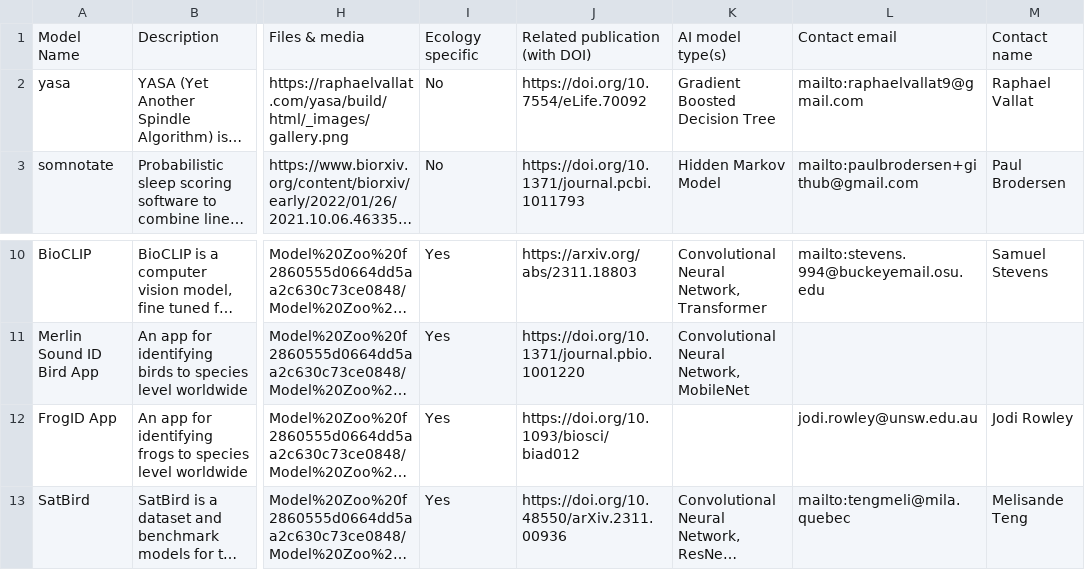
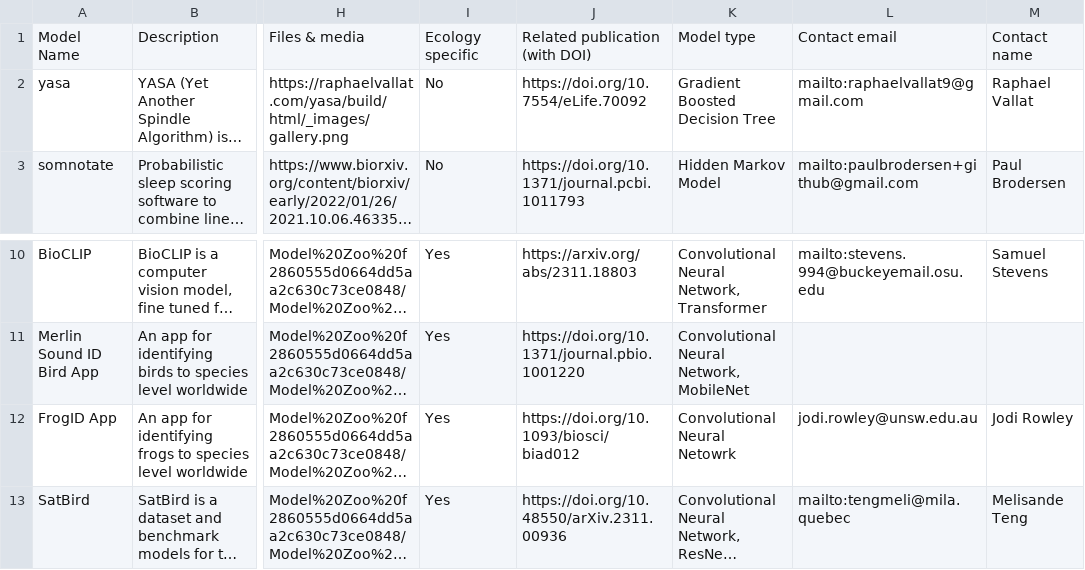
Before and after one commit to ecoviz-ai/ecoviz-ai.github.io, a CSV file: models/ModelZoo.csv, drawn as a sheet; only a part is shown, gaps mark what is left out; long unchanged cells end in …; the diff names each change by its address in the sheet, - before the commit and + after, or states it on an @@ line.

```diff
--- a/models/ModelZoo.csv
+++ b/models/ModelZoo.csv
-K1: AI model type(s)
+K1: Model type
-K12: (empty)
+K12: Convolutional Neural Netowrk
```
Also changed, not shown: 31 other files.
